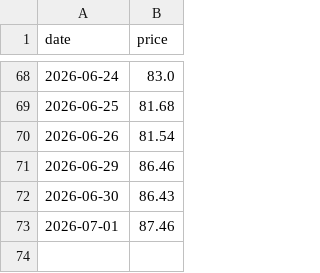
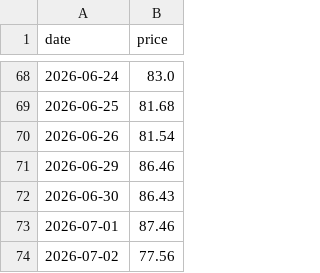
Before and after one commit to Hya-cinthus/special_situation, a CSV file: situations/vcx_fundrise/data/processed/price_daily.csv, drawn as a sheet; only a part is shown, gaps mark what is left out.

```diff
--- a/situations/vcx_fundrise/data/processed/price_daily.csv
+++ b/situations/vcx_fundrise/data/processed/price_daily.csv
@@ -73 +73,2 @@ date,price
 2026-07-01,87.46
+2026-07-02,77.56
```
Also changed, not shown: situations/spacex_baron/data/processed/nav_daily.csv, 18 other files.
